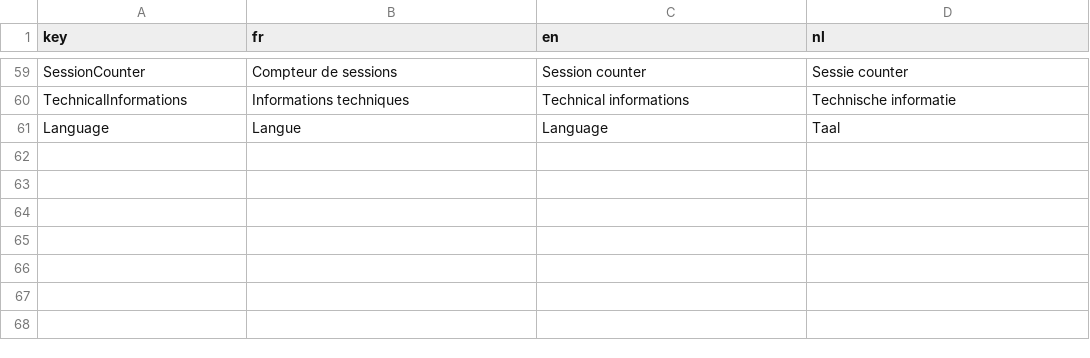
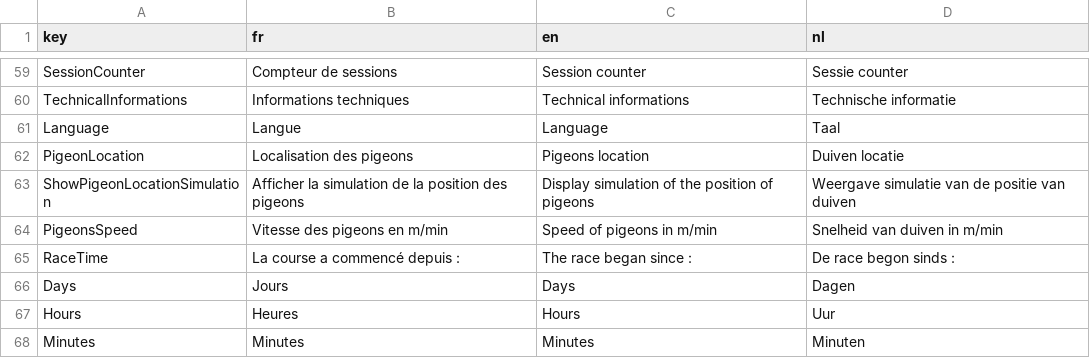
Before and after one commit to gvincke/beprmap, a CSV file: data/lang.csv, drawn as a sheet; only a part is shown, gaps mark what is left out.

Commit message:
Add Pigeons location section inputs

```diff
--- a/data/lang.csv
+++ b/data/lang.csv
@@ -61 +61,8 @@ TechnicalInformations	Informations techniques	Technical informations	Technische
 Language	Langue	Language	Taal
+PigeonLocation	Localisation des pigeons	Pigeons location	Duiven locatie
+ShowPigeonLocationSimulation	Afficher la simulation de la position des pigeons	Display simulation of the position of pigeons	Weergave simulatie van de positie van duiven		
+PigeonsSpeed	Vitesse des pigeons en m/min	Speed of pigeons in m/min	Snelheid van duiven in m/min
+RaceTime	La course a commencé depuis :	The race began since :	De race begon sinds :
+Days	Jours	Days	Dagen
+Hours	Heures	Hours	Uur
+Minutes	Minutes	Minutes	Minuten
```
Also changed, not shown: 2 other files.
